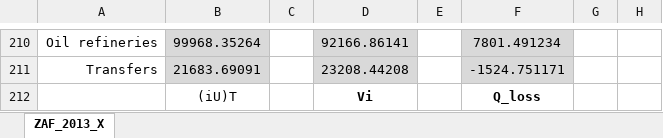
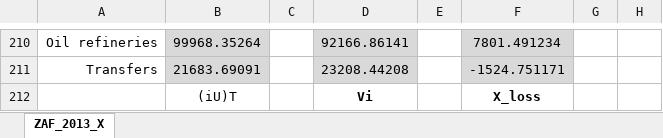
Before and after one commit to MatthewHeun/MaterialExergyPaper2025, an Excel workbook: data/ecc_supply_to_mcc.xlsx, sheet ZAF_2013_X, drawn as a sheet; only a part is shown, gaps mark what is left out; values as stored, in another font and other column widths than the file's, no borders; the diff names each change by its address in the sheet, - before the commit and + after, or states it on an @@ line.

Commit message:
Q --> X for losses

```diff
--- a/data/ecc_supply_to_mcc.xlsx (sheet ZAF_2013_X)
+++ b/data/ecc_supply_to_mcc.xlsx (sheet ZAF_2013_X)
-F212: Q_loss
+F212: X_loss
```
